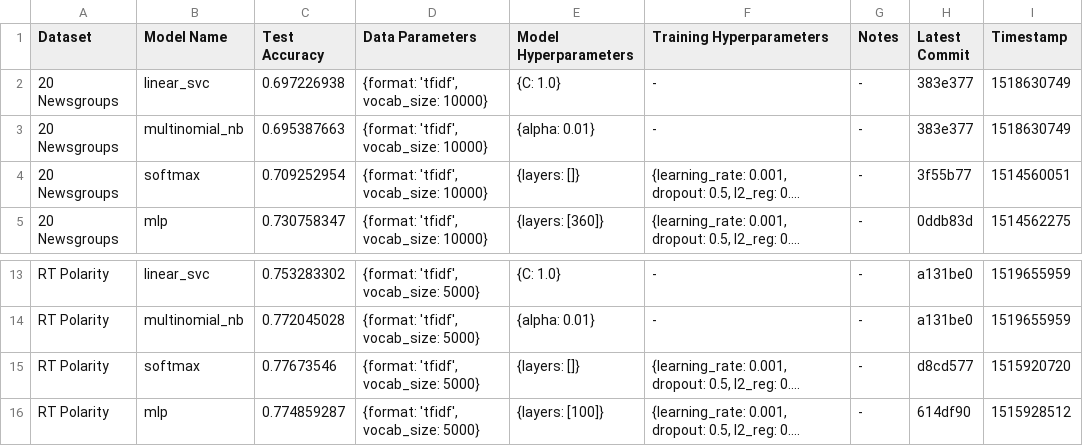
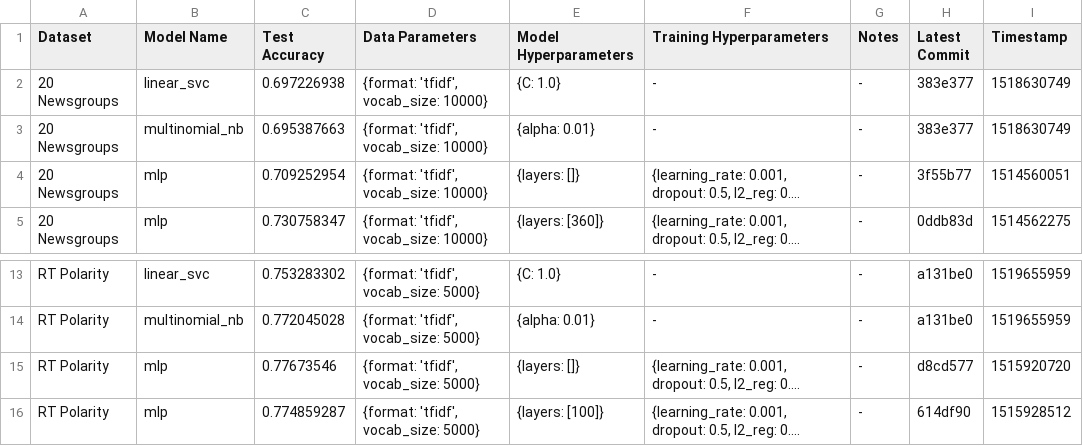
Before and after one commit to SuyashLakhotia/TextCategorization, a CSV file: results.csv, drawn as a sheet; only a part is shown, gaps mark what is left out; long unchanged cells end in …; the diff names each change by its address in the sheet, - before the commit and + after, or states it on an @@ line.

Commit message:
softmax --> mlp

```diff
--- a/results.csv
+++ b/results.csv
-B4 (Model Name): softmax
+B4 (Model Name): mlp
-B15 (Model Name): softmax
+B15 (Model Name): mlp
```
